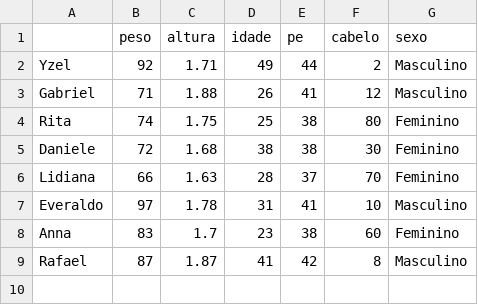
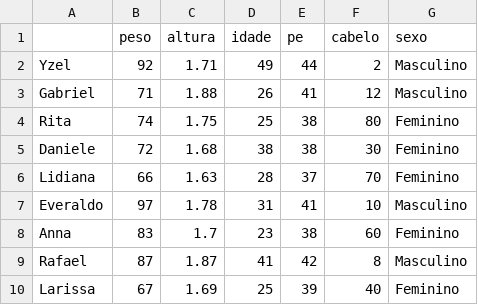
Before and after one commit to yzelsuarez/Aulas-Multivariada, a CSV file: turma2023.csv, drawn as a sheet; the diff names each change by its address in the sheet, - before the commit and + after, or states it on an @@ line.

Commit message:
Add files via upload

```diff
--- a/turma2023.csv
+++ b/turma2023.csv
+row 10: Larissa | 67 | 1.69 | 25 | 39 | 40 | Feminino
```
